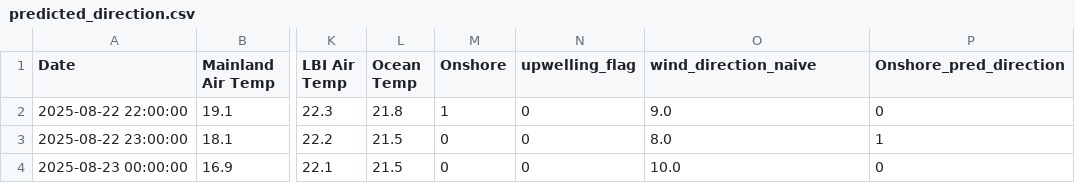
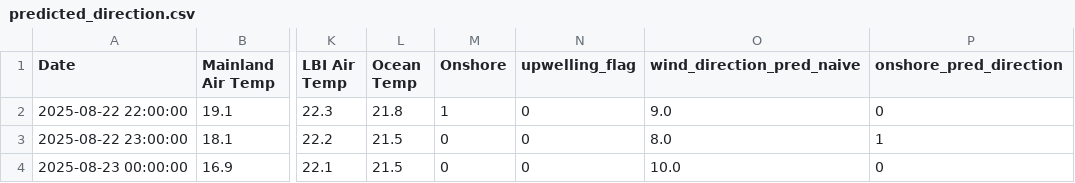
Before and after one commit to Krupamc/Research-2026-LSTM, a CSV file: CSV/predictions/predicted_direction.csv, drawn as a sheet; only a part is shown, gaps mark what is left out; the diff names each change by its address in the sheet, - before the commit and + after, or states it on an @@ line.

```diff
--- a/CSV/predictions/predicted_direction.csv
+++ b/CSV/predictions/predicted_direction.csv
-O1: wind_direction_naive
+O1: wind_direction_pred_naive
-P1: Onshore_pred_direction
+P1: onshore_pred_direction
```
Also changed, not shown: 7 other files.
